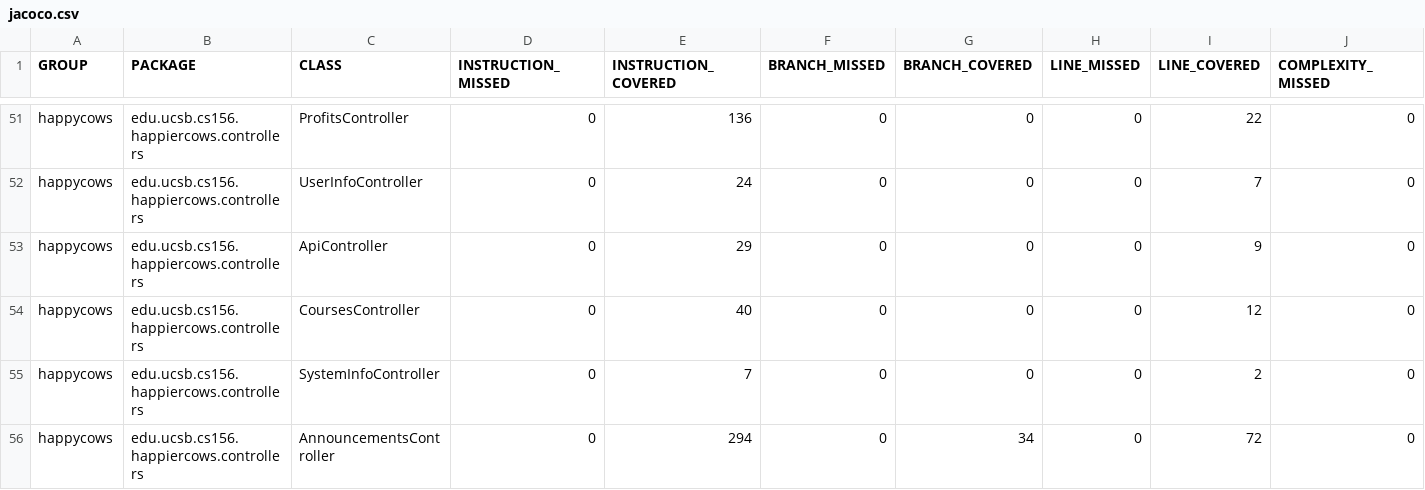
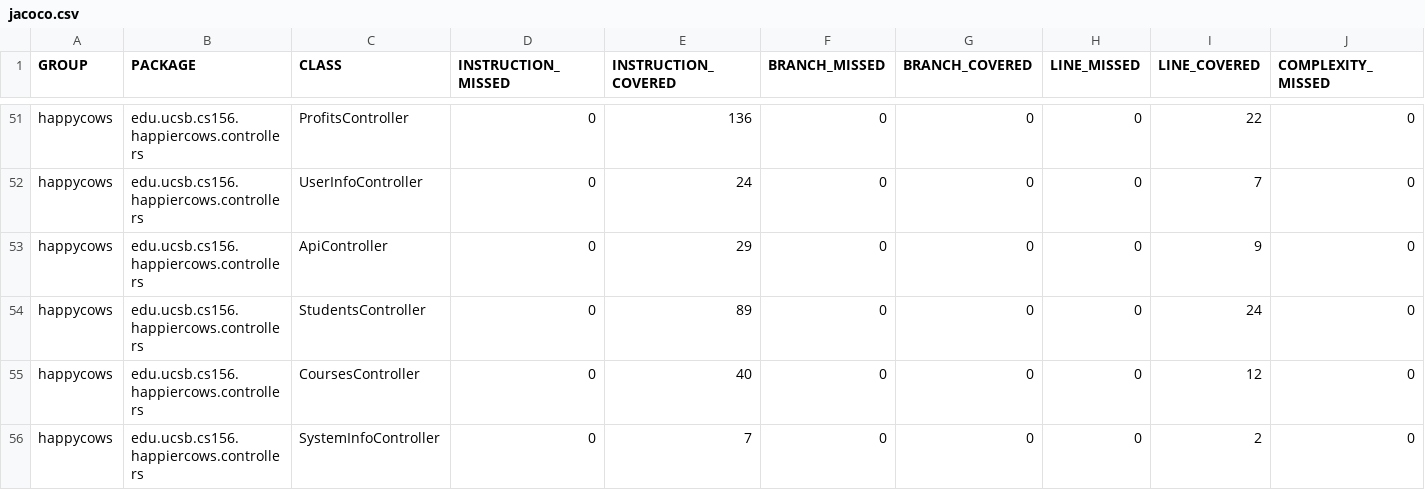
Before and after one commit to ucsb-cs156-f24/proj-happycows-f24-09, a CSV file: jacoco/jacoco.csv, drawn as a sheet; only a part is shown, gaps mark what is left out; the shorter side is filled out with more unchanged rows; rows hold the shown columns only; the diff names each change by its address in the sheet, - before the commit and + after, or states it on an @@ line.

Commit message:
Deploying to gh-pages from @ ucsb-cs156-f24/proj-happycows-f24-09@dd3de47951d8d3a80c7450742a09c46a62ffc0c0 🚀

```diff
--- a/jacoco/jacoco.csv
+++ b/jacoco/jacoco.csv
+row 54: happycows | edu.ucsb.cs156.happiercows.controllers | StudentsController | 0 | 89 | 0 | 0 | 0 | 24 | 0
```
Also changed, not shown: 7 other files.
